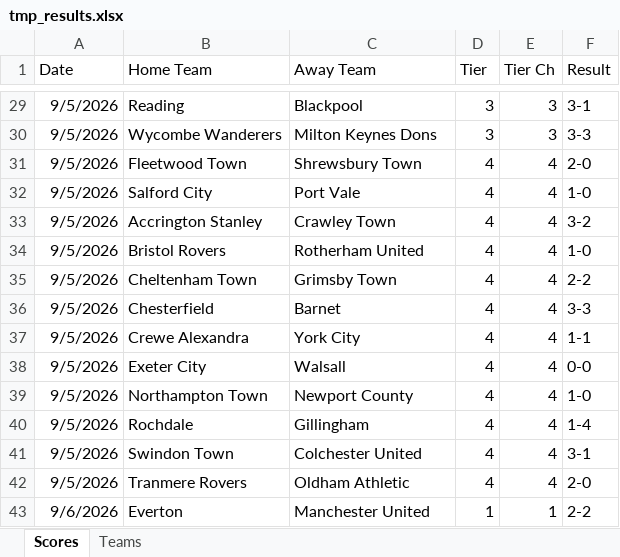
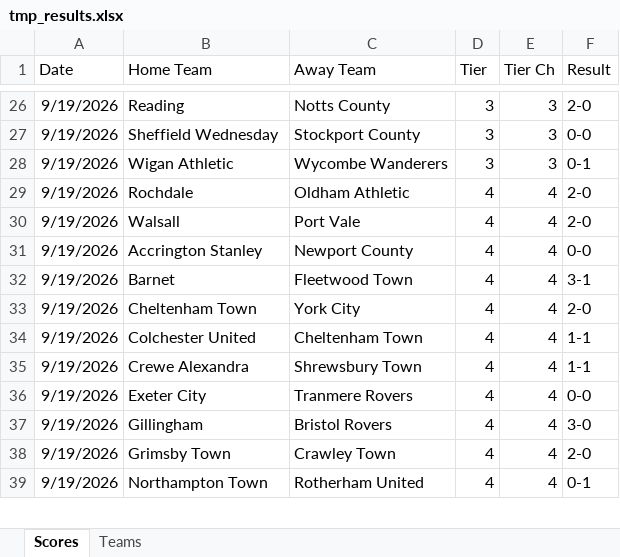
Before and after one commit to seanelvidge/England-football-results, an Excel workbook: .github/tmp_results.xlsx, sheet Scores, drawn as a sheet; only a part is shown, gaps mark what is left out; values as stored, in another font and other column widths than the file's, no borders; removed rows and columns are numbered as before the commit, all else as after; the diff covers the shown part only; the diff names each change by its address in the sheet, - before the commit and + after, or states it on an @@ line.

Commit message:
19/09/2026

```diff
--- a/.github/tmp_results.xlsx (sheet Scores)
+++ b/.github/tmp_results.xlsx (sheet Scores)
-A26 (Date): 9/5/2026
+A26 (Date): 9/19/2026
-C26 (Away Team): Blackpool
+C26 (Away Team): Notts County
-F26 (Result): 3-1
+F26 (Result): 2-0
-row 30: 9/5/2026 | Wycombe Wanderers | Milton Keynes Dons | 3 | 3 | 3-3
+row 27: 9/19/2026 | Sheffield Wednesday | Stockport County | 3 | 3 | 0-0
+row 28: 9/19/2026 | Wigan Athletic | Wycombe Wanderers | 3 | 3 | 0-1
-A29:A36 (Date): 9/5/2026
+A29:A36 (Date): 9/19/2026
-B29 (Home Team): Fleetwood Town
+B29 (Home Team): Rochdale
-C29 (Away Team): Shrewsbury Town
+C29 (Away Team): Oldham Athletic
-B30 (Home Team): Salford City
+B30 (Home Team): Walsall
-F30 (Result): 1-0
+F30 (Result): 2-0
-C31 (Away Team): Crawley Town
+C31 (Away Team): Newport County
-F31 (Result): 3-2
+F31 (Result): 0-0
-B32 (Home Team): Bristol Rovers
+B32 (Home Team): Barnet
-C32 (Away Team): Rotherham United
+C32 (Away Team): Fleetwood Town
-F32 (Result): 1-0
+F32 (Result): 3-1
-C33 (Away Team): Grimsby Town
+C33 (Away Team): York City
-F33 (Result): 2-2
+F33 (Result): 2-0
-B34 (Home Team): Chesterfield
+B34 (Home Team): Colchester United
-C34 (Away Team): Barnet
+C34 (Away Team): Cheltenham Town
-F34 (Result): 3-3
+F34 (Result): 1-1
-C35 (Away Team): York City
+C35 (Away Team): Shrewsbury Town
-C36 (Away Team): Walsall
+C36 (Away Team): Tranmere Rovers
+row 37: 9/19/2026 | Gillingham | Bristol Rovers | 4 | 4 | 3-0
+row 38: 9/19/2026 | Grimsby Town | Crawley Town | 4 | 4 | 2-0
-A39 (Date): 9/5/2026
+A39 (Date): 9/19/2026
-C39 (Away Team): Newport County
+C39 (Away Team): Rotherham United
-F39 (Result): 1-0
+F39 (Result): 0-1
-row 40: 9/5/2026 | Rochdale | Gillingham | 4 | 4 | 1-4
-row 41: 9/5/2026 | Swindon Town | Colchester United | 4 | 4 | 3-1
-row 42: 9/5/2026 | Tranmere Rovers | Oldham Athletic | 4 | 4 | 2-0
-row 43: 9/6/2026 | Everton | Manchester United | 1 | 1 | 2-2
```
Also changed, not shown: 11 added rows, 15 removed rows and 43 edited cells elsewhere in this sheet, formulas that keep their value.
